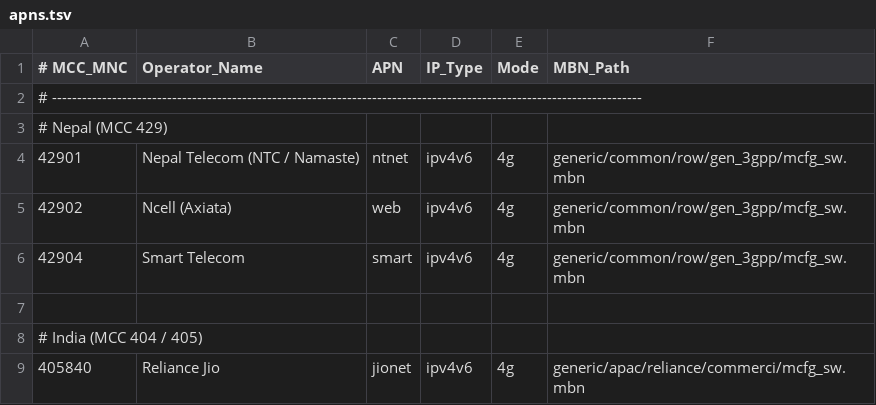
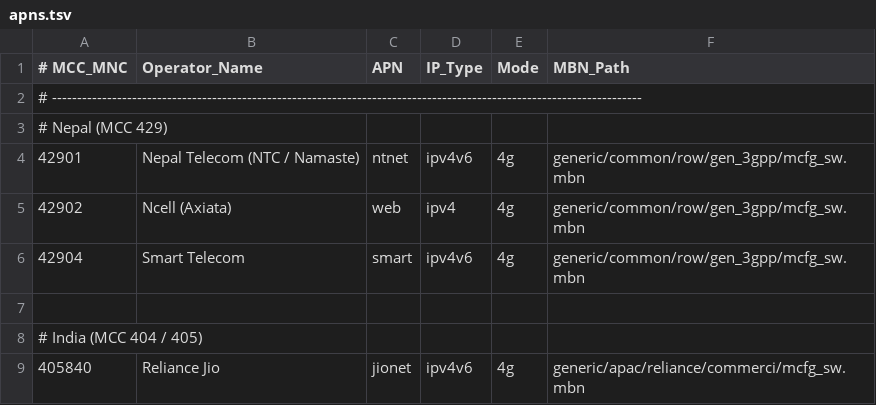
Before and after one commit to akbar-npj/msm8916-openwrt, a TSV file: packages/qcom-carrier-autocfg/files/apns.tsv, drawn as a sheet; only a part is shown.

Commit message:
carrier-autocfg - provision the modem default profile, not just uci
The modem starts every bearer from its default 3GPP profile.  When that
profile had an empty APN, the network refused IPv4 on the APN configured in
uci with pdn-ipv4-call-disallowed (IPv6 only allowed), even though the uci
APN was correct.  Writing the carrier APN into the profile restores IPv4.

ModemManager's --3gpp-set-initial-eps-bearer-settings is meant to do this but
the HM02 modem firmware rejects it with QMI error 81
(invalid-parameter-length), and the command power-cycles the modem, which
leaves netifd with NO_DEVICE.  Write the profile with qmicli instead, before
the bearer is started, and treat an empty initial-bearer APN as a mismatch so
a stale profile forces a reconnect.

Also set init_epsbearer=none on mifib-v12 (the HMU05-family gate missed this
board name) and request IPv4 for the 42902 APN, whose PDN is IPv4 only.

```diff
--- a/packages/qcom-carrier-autocfg/files/apns.tsv
+++ b/packages/qcom-carrier-autocfg/files/apns.tsv
@@ -4,3 +4,3 @@
 42901	Nepal Telecom (NTC / Namaste)	ntnet	ipv4v6	4g	generic/common/row/gen_3gpp/mcfg_sw.mbn
-42902	Ncell (Axiata)	web	ipv4v6	4g	generic/common/row/gen_3gpp/mcfg_sw.mbn
+42902	Ncell (Axiata)	web	ipv4	4g	generic/common/row/gen_3gpp/mcfg_sw.mbn
 42904	Smart Telecom	smart	ipv4v6	4g	generic/common/row/gen_3gpp/mcfg_sw.mbn
```
Also changed, not shown: 2 other files.
